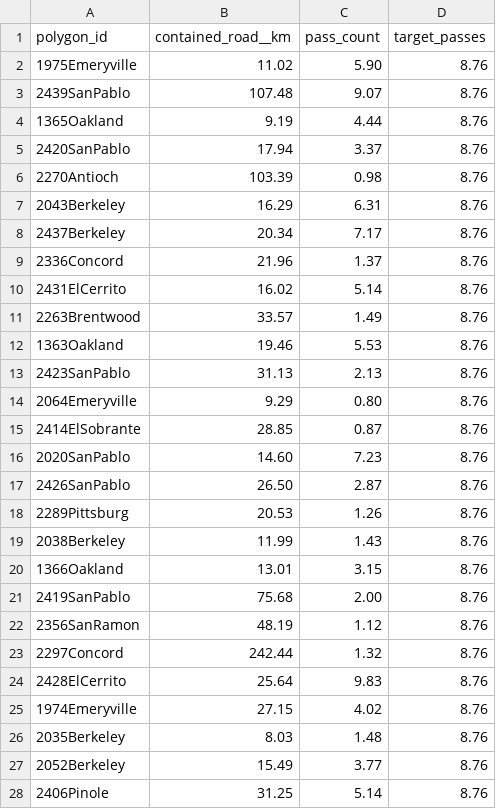
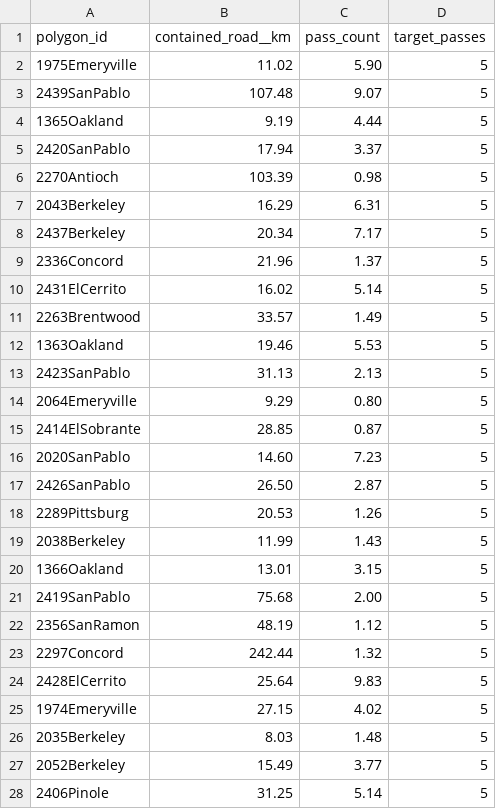
Before and after one commit to Aclima/interview-drive-plan, a CSV file: data/polygon_passes.csv, drawn as a sheet; only a part is shown; the diff covers the shown part only.

Commit message:
update target passes

```diff
--- a/data/polygon_passes.csv
+++ b/data/polygon_passes.csv
@@ -1,28 +1,28 @@
 polygon_id,contained_road__km,pass_count,target_passes
-1975Emeryville,11.02,5.90,8.76
-2439SanPablo,107.48,9.07,8.76
-1365Oakland,9.19,4.44,8.76
-2420SanPablo,17.94,3.37,8.76
-2270Antioch,103.39,0.98,8.76
-2043Berkeley,16.29,6.31,8.76
-2437Berkeley,20.34,7.17,8.76
-2336Concord,21.96,1.37,8.76
-2431ElCerrito,16.02,5.14,8.76
-2263Brentwood,33.57,1.49,8.76
-1363Oakland,19.46,5.53,8.76
-2423SanPablo,31.13,2.13,8.76
-2064Emeryville,9.29,0.80,8.76
-2414ElSobrante,28.85,0.87,8.76
-2020SanPablo,14.60,7.23,8.76
-2426SanPablo,26.50,2.87,8.76
-2289Pittsburg,20.53,1.26,8.76
-2038Berkeley,11.99,1.43,8.76
-1366Oakland,13.01,3.15,8.76
-2419SanPablo,75.68,2.00,8.76
-2356SanRamon,48.19,1.12,8.76
-2297Concord,242.44,1.32,8.76
-2428ElCerrito,25.64,9.83,8.76
-1974Emeryville,27.15,4.02,8.76
-2035Berkeley,8.03,1.48,8.76
-2052Berkeley,15.49,3.77,8.76
-2406Pinole,31.25,5.14,8.76
+1975Emeryville,11.02,5.90,5
+2439SanPablo,107.48,9.07,5
+1365Oakland,9.19,4.44,5
+2420SanPablo,17.94,3.37,5
+2270Antioch,103.39,0.98,5
+2043Berkeley,16.29,6.31,5
+2437Berkeley,20.34,7.17,5
+2336Concord,21.96,1.37,5
+2431ElCerrito,16.02,5.14,5
+2263Brentwood,33.57,1.49,5
+1363Oakland,19.46,5.53,5
+2423SanPablo,31.13,2.13,5
+2064Emeryville,9.29,0.80,5
+2414ElSobrante,28.85,0.87,5
+2020SanPablo,14.60,7.23,5
+2426SanPablo,26.50,2.87,5
+2289Pittsburg,20.53,1.26,5
+2038Berkeley,11.99,1.43,5
+1366Oakland,13.01,3.15,5
+2419SanPablo,75.68,2.00,5
+2356SanRamon,48.19,1.12,5
+2297Concord,242.44,1.32,5
+2428ElCerrito,25.64,9.83,5
+1974Emeryville,27.15,4.02,5
+2035Berkeley,8.03,1.48,5
+2052Berkeley,15.49,3.77,5
+2406Pinole,31.25,5.14,5
```
Also changed, not shown: 73 edited cells elsewhere in this file.
